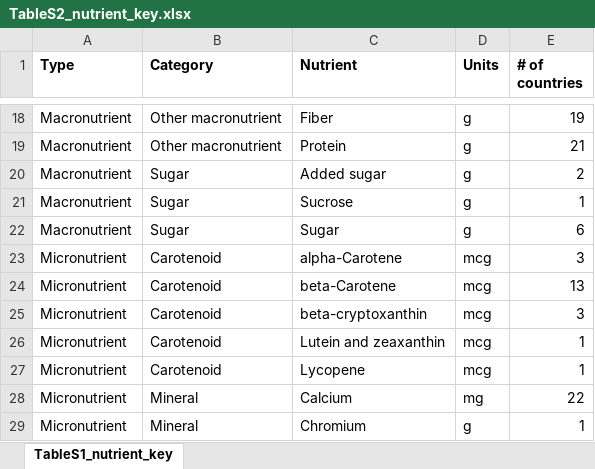
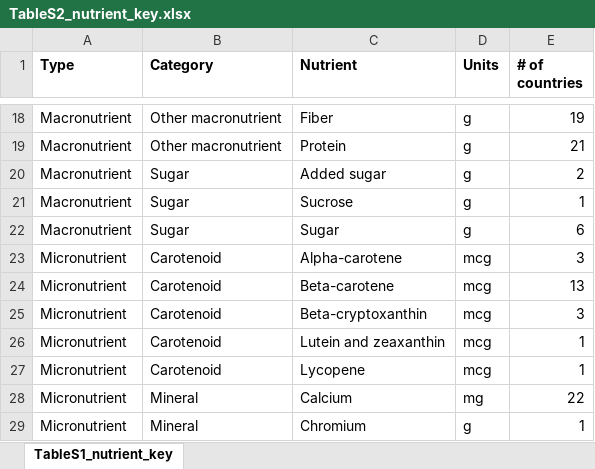
Before and after one commit to cfree14/subnational_nutrient_distributions, an Excel workbook: tables/TableS2_nutrient_key.xlsx, sheet TableS1_nutrient_key, drawn as a sheet; only a part is shown, gaps mark what is left out; values as stored, in another font and other column widths than the file's, no borders; the diff names each change by its address in the sheet, - before the commit and + after, or states it on an @@ line.

```diff
--- a/tables/TableS2_nutrient_key.xlsx (sheet TableS1_nutrient_key)
+++ b/tables/TableS2_nutrient_key.xlsx (sheet TableS1_nutrient_key)
-C23 (Nutrient): alpha-Carotene
+C23 (Nutrient): Alpha-carotene
-C24 (Nutrient): beta-Carotene
+C24 (Nutrient): Beta-carotene
-C25 (Nutrient): beta-cryptoxanthin
+C25 (Nutrient): Beta-cryptoxanthin
```
Also changed, not shown: 6 other files.
